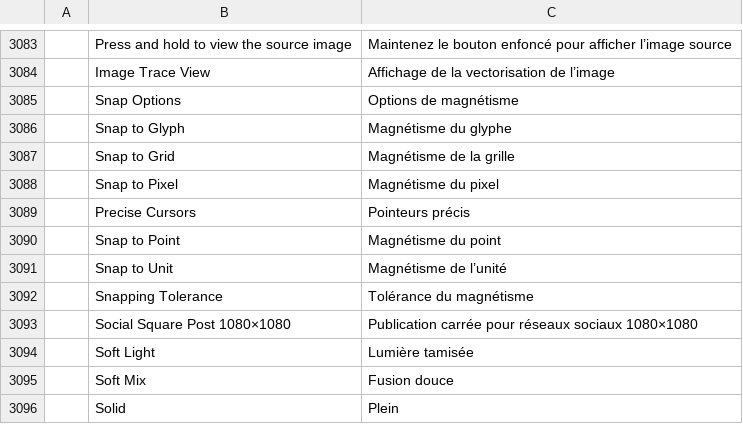
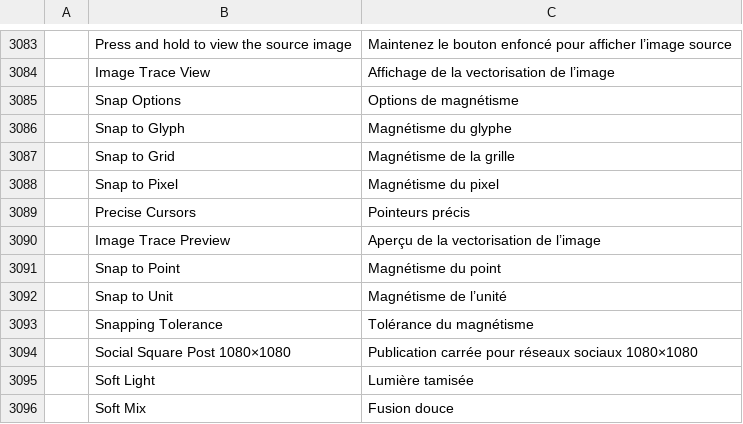
Before and after one commit to 0x-fork/vectorcraft, a TSV file: crates/ui-egui/src/i18n/fr.tsv, drawn as a sheet; only a part is shown, gaps mark what is left out; the shorter side is filled out with more unchanged rows; the diff names each change by its address in the sheet, - before the commit and + after, or states it on an @@ line.

```diff
--- a/crates/ui-egui/src/i18n/fr.tsv
+++ b/crates/ui-egui/src/i18n/fr.tsv
+row 3090:  | Image Trace Preview | Aperçu de la vectorisation de l’image
```
Also changed, not shown: crates/ui-egui/src/i18n/bg.tsv, crates/ui-egui/src/i18n/el.tsv, 26 other files.
